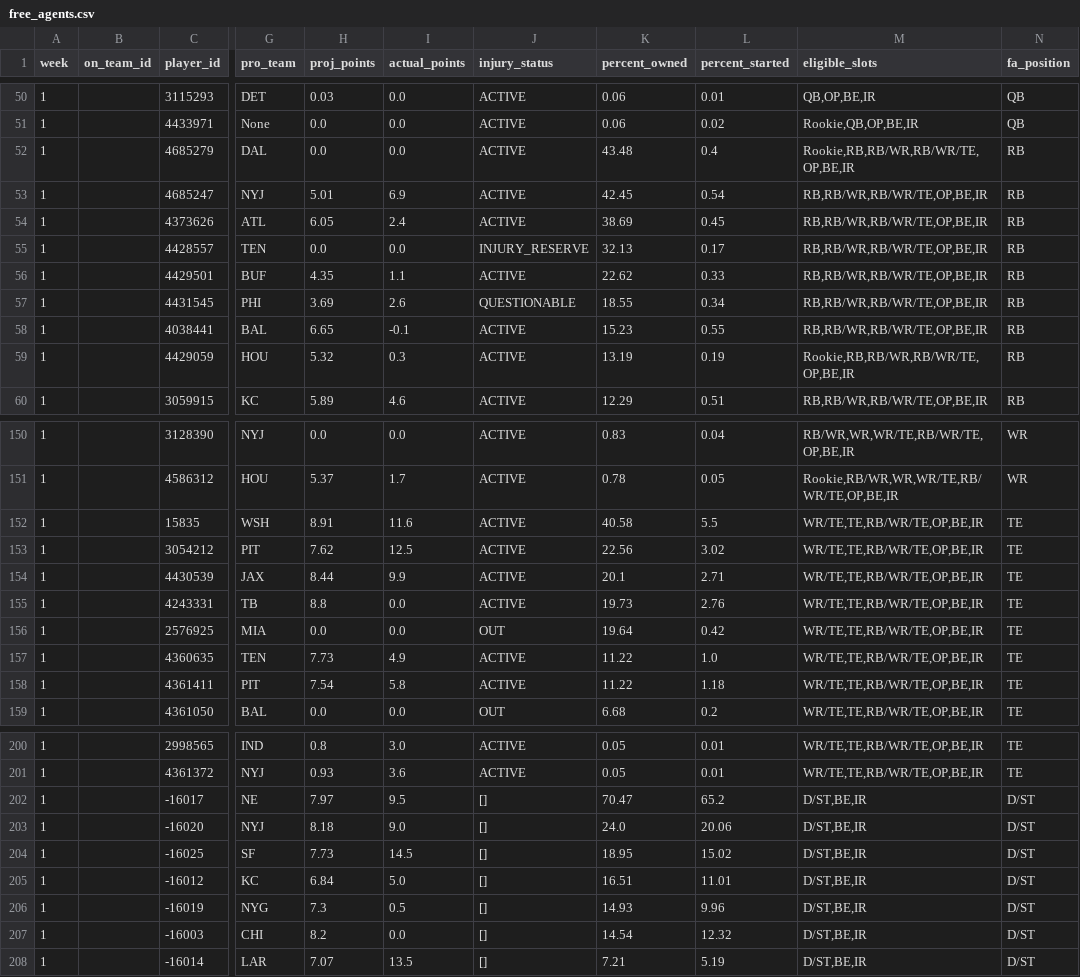
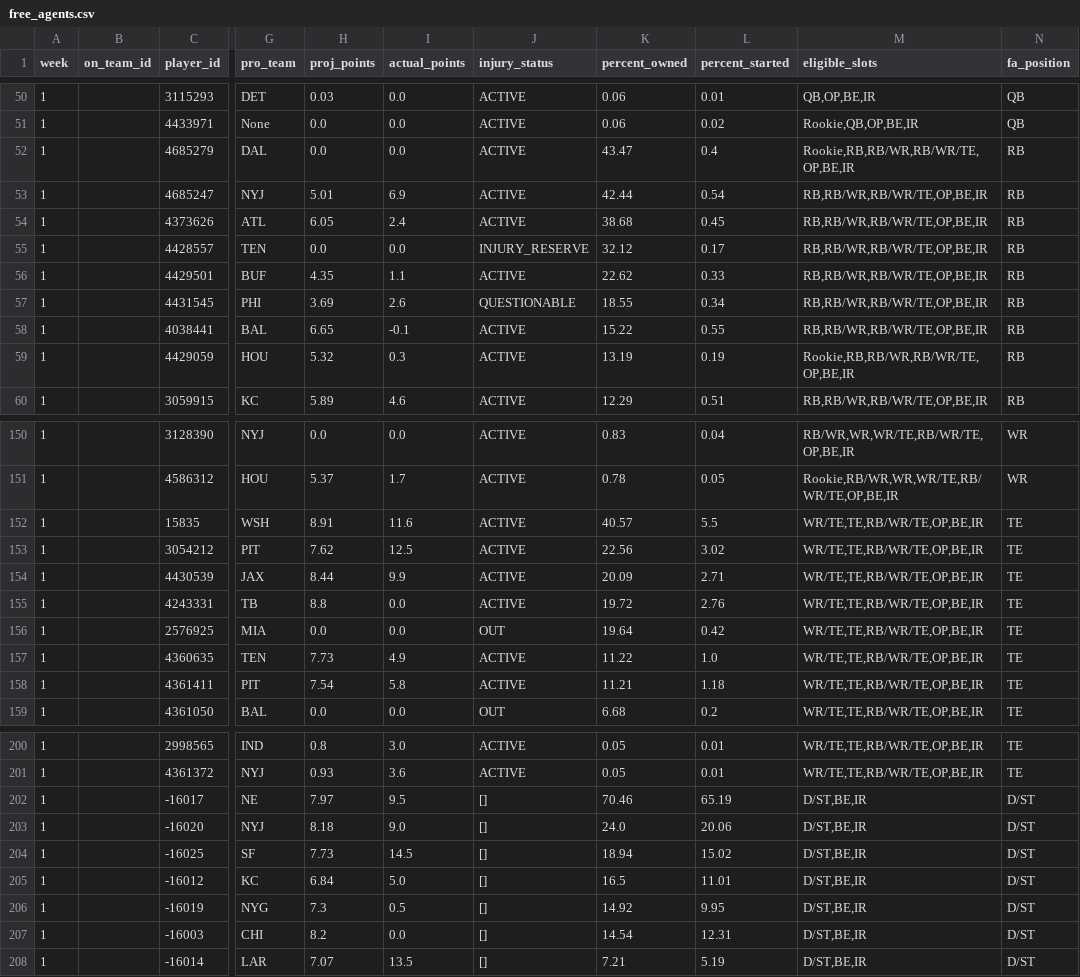
Before and after one commit to alwineinger/ESPN_Extractor, a CSV file: data/free_agents.csv, drawn as a sheet; only a part is shown, gaps mark what is left out; the diff covers the shown part only; the diff names each change by its address in the sheet, - before the commit and + after, or states it on an @@ line.

```diff
--- a/data/free_agents.csv
+++ b/data/free_agents.csv
-K52 (percent_owned): 43.48
+K52 (percent_owned): 43.47
-K53 (percent_owned): 42.45
+K53 (percent_owned): 42.44
-K54 (percent_owned): 38.69
+K54 (percent_owned): 38.68
-K55 (percent_owned): 32.13
+K55 (percent_owned): 32.12
-K58 (percent_owned): 15.23
+K58 (percent_owned): 15.22
-K152 (percent_owned): 40.58
+K152 (percent_owned): 40.57
-K154 (percent_owned): 20.1
+K154 (percent_owned): 20.09
-K155 (percent_owned): 19.73
+K155 (percent_owned): 19.72
-K158 (percent_owned): 11.22
+K158 (percent_owned): 11.21
-K202 (percent_owned): 70.47
+K202 (percent_owned): 70.46
-L202 (percent_started): 65.2
+L202 (percent_started): 65.19
-K204 (percent_owned): 18.95
+K204 (percent_owned): 18.94
-K205 (percent_owned): 16.51
+K205 (percent_owned): 16.5
-K206 (percent_owned): 14.93
+K206 (percent_owned): 14.92
-L206 (percent_started): 9.96
+L206 (percent_started): 9.95
-L207 (percent_started): 12.32
+L207 (percent_started): 12.31
```
Also changed, not shown: 2 moved rows and 26 edited cells elsewhere in this file, 7 other files.
